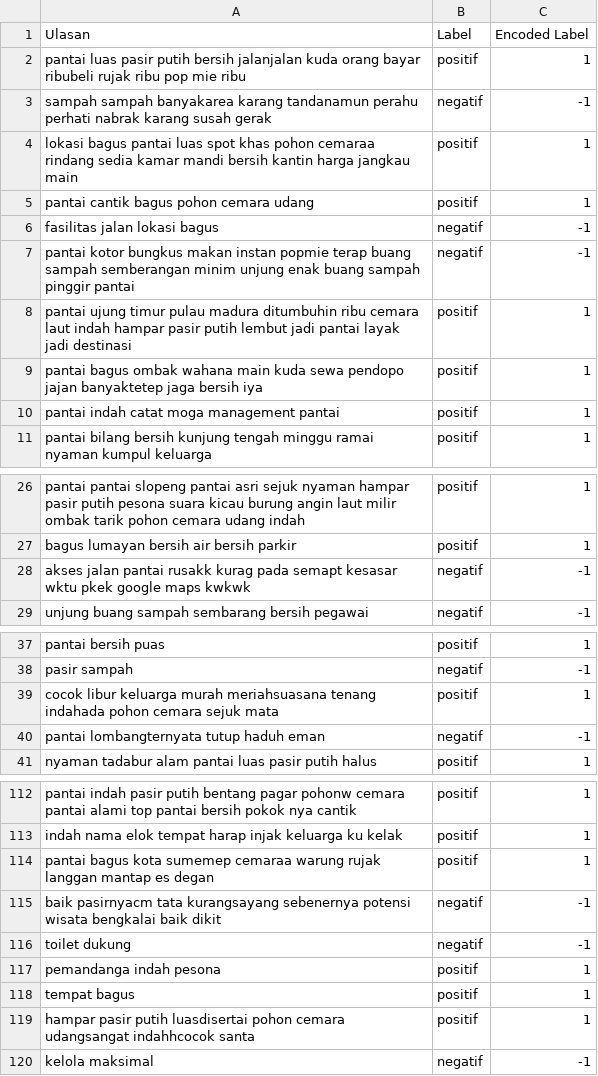
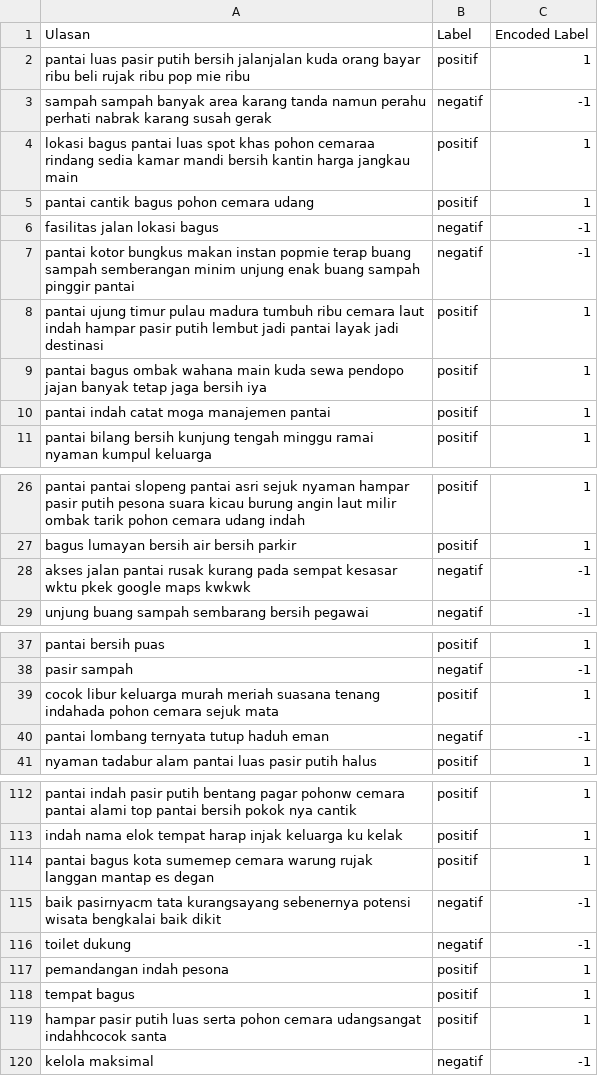
Before and after one commit to 20-184Bagas/tugasakhirskripsi, a CSV file: hasil_preprocessing.csv, drawn as a sheet; only a part is shown, gaps mark what is left out; the diff covers the shown part only.

Commit message:
Update hasil_preprocessing.csv

```diff
--- a/hasil_preprocessing.csv
+++ b/hasil_preprocessing.csv
@@ -1,4 +1,4 @@
 Ulasan,Label,Encoded Label
-pantai luas pasir putih bersih jalanjalan kuda orang bayar ribubeli rujak ribu pop mie ribu,positif,1
-sampah sampah banyakarea karang tandanamun perahu perhati nabrak karang susah gerak,negatif,-1
+pantai luas pasir putih bersih jalanjalan kuda orang bayar ribu beli rujak ribu pop mie ribu,positif,1
+sampah sampah banyak area karang tanda namun perahu perhati nabrak karang susah gerak,negatif,-1
 lokasi bagus pantai luas spot khas pohon cemaraa rindang sedia kamar mandi bersih kantin harga jangkau main,positif,1
@@ -7,5 +7,5 @@ fasilitas jalan lokasi bagus,negatif,-1
 pantai kotor bungkus makan instan popmie terap buang sampah semberangan minim unjung enak buang sampah pinggir pantai,negatif,-1
-pantai ujung timur pulau madura ditumbuhin ribu cemara laut indah hampar pasir putih lembut jadi pantai layak jadi destinasi,positif,1
-pantai bagus ombak wahana main kuda sewa pendopo jajan banyaktetep jaga bersih iya,positif,1
-pantai indah catat moga management pantai,positif,1
+pantai ujung timur pulau madura tumbuh ribu cemara laut indah hampar pasir putih lembut jadi pantai layak jadi destinasi,positif,1
+pantai bagus ombak wahana main kuda sewa pendopo jajan banyak tetap jaga bersih iya,positif,1
+pantai indah catat moga manajemen pantai,positif,1
 pantai bilang bersih kunjung tengah minggu ramai nyaman kumpul keluarga,positif,1
@@ -27,3 +27,3 @@ pantai pantai slopeng pantai asri sejuk nyaman hampar pasir putih pesona suara k
 bagus lumayan bersih air bersih parkir,positif,1
-akses jalan pantai rusakk kurag pada semapt kesasar wktu pkek google maps kwkwk,negatif,-1
+akses jalan pantai rusak kurang pada sempat kesasar wktu pkek google maps kwkwk,negatif,-1
 unjung buang sampah sembarang bersih pegawai,negatif,-1
@@ -38,4 +38,4 @@ pantai bersih puas,positif,1
 pasir sampah,negatif,-1
-cocok libur keluarga murah meriahsuasana tenang indahada pohon cemara sejuk mata,positif,1
-pantai lombangternyata tutup haduh eman,negatif,-1
+cocok libur keluarga murah meriah suasana tenang indahada pohon cemara sejuk mata,positif,1
+pantai lombang ternyata tutup haduh eman,negatif,-1
 nyaman tadabur alam pantai luas pasir putih halus,positif,1
@@ -113,8 +113,8 @@ pantai indah pasir putih bentang pagar pohonw cemara pantai alami top pantai ber
 indah nama elok tempat harap injak keluarga ku kelak,positif,1
-pantai bagus kota sumemep cemaraa warung rujak langgan mantap es degan,positif,1
+pantai bagus kota sumemep cemara warung rujak langgan mantap es degan,positif,1
 baik pasirnyacm tata kurangsayang sebenernya potensi wisata bengkalai baik dikit,negatif,-1
 toilet dukung,negatif,-1
-pemandanga indah pesona,positif,1
+pemandangan indah pesona,positif,1
 tempat bagus,positif,1
-hampar pasir putih luasdisertai pohon cemara udangsangat indahhcocok santa,positif,1
+hampar pasir putih luas serta pohon cemara udangsangat indahhcocok santa,positif,1
 kelola maksimal,negatif,-1
```
Also changed, not shown: 7 edited cells elsewhere in this file.
